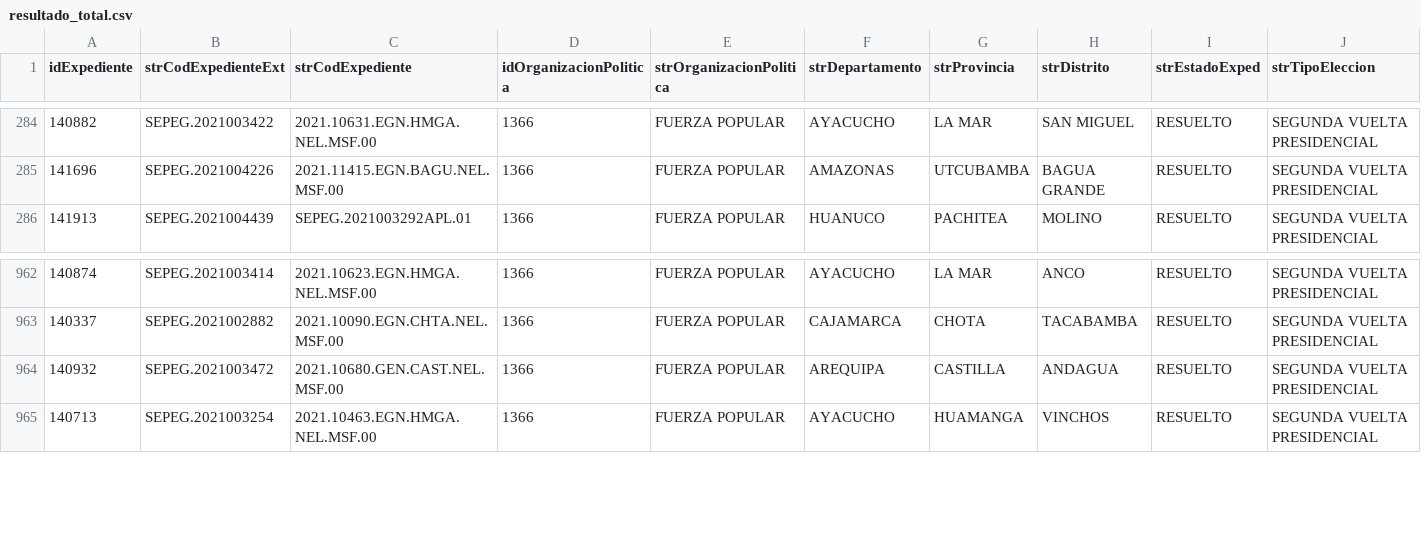
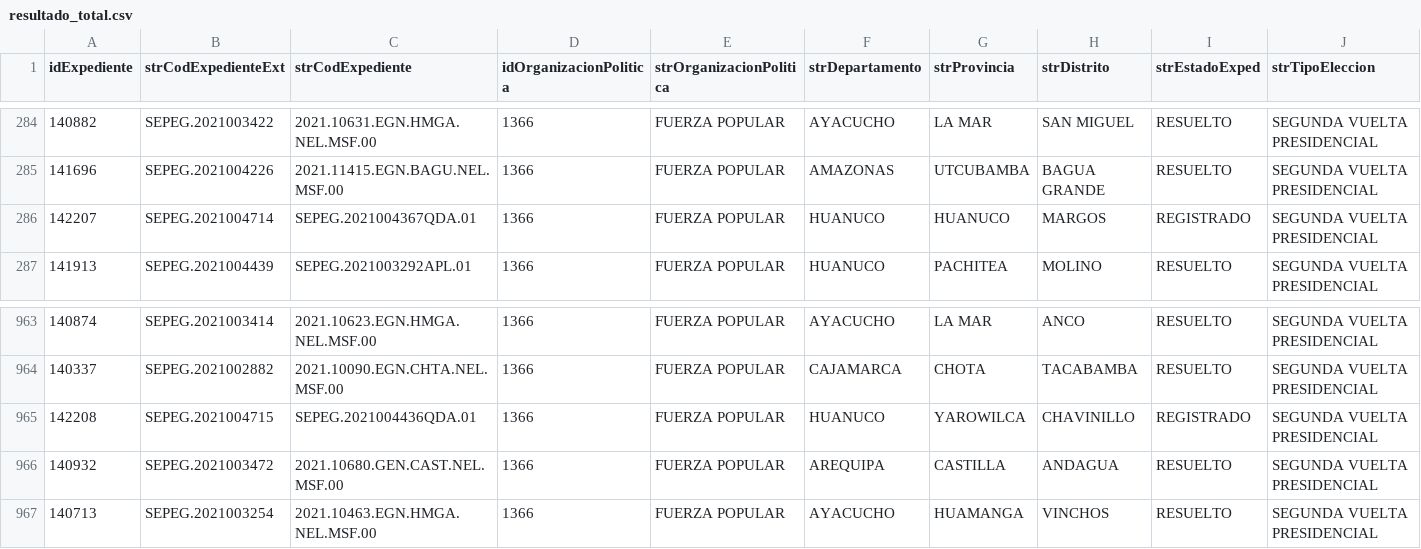
Before and after one commit to GenyLeong/nulidad_electoral, a CSV file: resultado_total.csv, drawn as a sheet; only a part is shown, gaps mark what is left out; rows hold the shown columns only; the diff names each change by its address in the sheet, - before the commit and + after, or states it on an @@ line.

```diff
--- a/resultado_total.csv
+++ b/resultado_total.csv
+row 286: 142207 | SEPEG.2021004714 | SEPEG.2021004367QDA.01 | 1366 | FUERZA POPULAR | HUANUCO | HUANUCO | MARGOS | REGISTRADO | SEGUNDA VUELTA PRESIDENCIAL
+row 965: 142208 | SEPEG.2021004715 | SEPEG.2021004436QDA.01 | 1366 | FUERZA POPULAR | HUANUCO | YAROWILCA | CHAVINILLO | REGISTRADO | SEGUNDA VUELTA PRESIDENCIAL
```
Also changed, not shown: pedidos_regiones_FP.csv, tabla_FP.csv, 1 other file.
